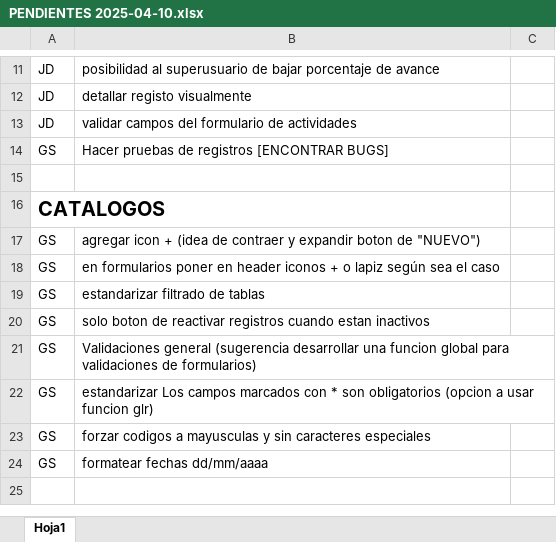
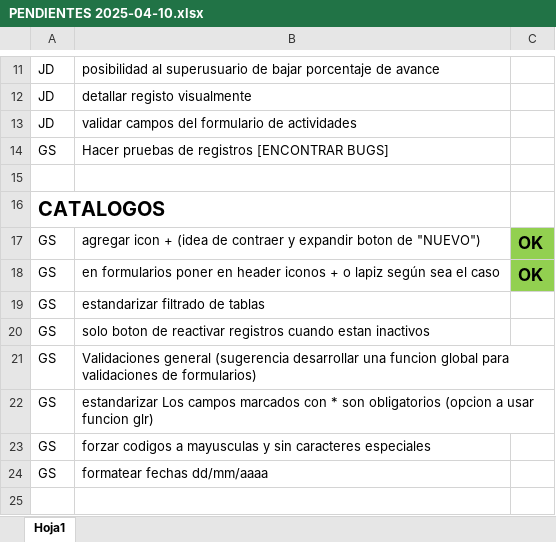
Before and after one commit to juan-dgs/MYCOM, an Excel workbook: PENDIENTES 2025-04-10.xlsx, sheet Hoja1, drawn as a sheet; only a part is shown, gaps mark what is left out; values as stored, in another font and other column widths than the file's, no borders; the diff names each change by its address in the sheet, - before the commit and + after, or states it on an @@ line.

```diff
--- a/PENDIENTES 2025-04-10.xlsx (sheet Hoja1)
+++ b/PENDIENTES 2025-04-10.xlsx (sheet Hoja1)
-C17:C18: (empty)
+C17:C18: OK
-C17:C18 fill: none
+C17:C18 fill: #92D050
```
Also changed, not shown: 8 other files.
